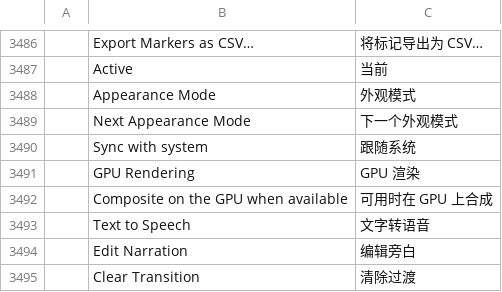
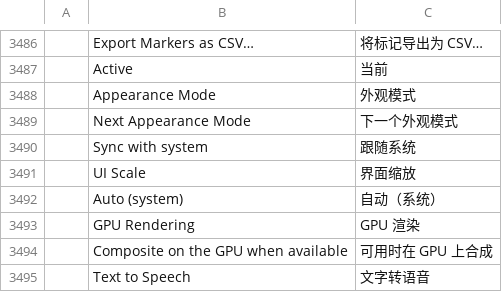
Before and after one commit to ahmedhosnypro/filmcraft, a TSV file: crates/ui-egui/src/i18n/zh-cn.tsv, drawn as a sheet; only a part is shown, gaps mark what is left out; the shorter side is filled out with more unchanged rows.

```diff
--- a/crates/ui-egui/src/i18n/zh-cn.tsv
+++ b/crates/ui-egui/src/i18n/zh-cn.tsv
@@ -3490,2 +3490,4 @@
 	Sync with system	跟随系统
+	UI Scale	界面缩放
+	Auto (system)	自动（系统）
 	GPU Rendering	GPU 渲染
```
Also changed, not shown: crates/ui-egui/src/i18n/es.tsv, crates/ui-egui/src/i18n/ja.tsv.
